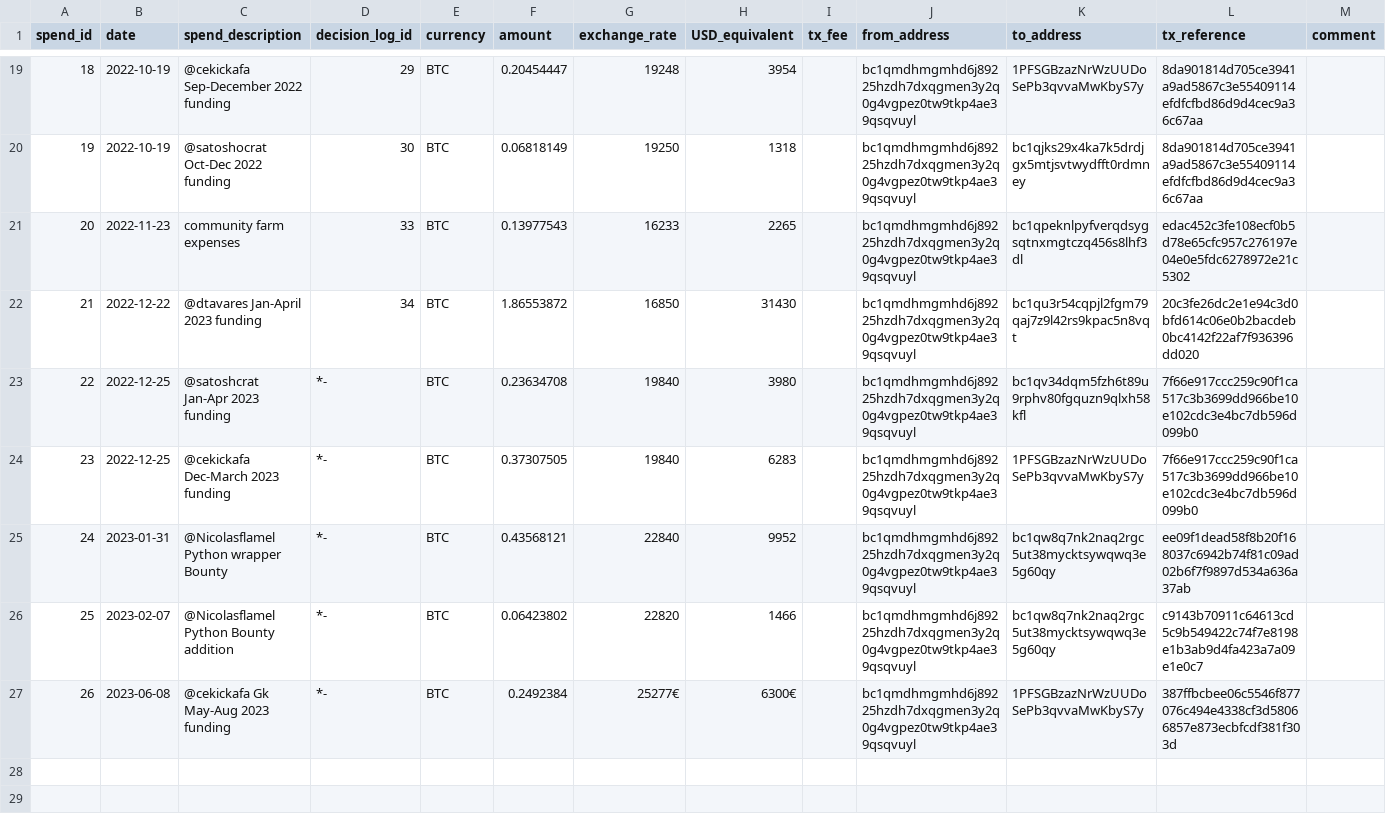
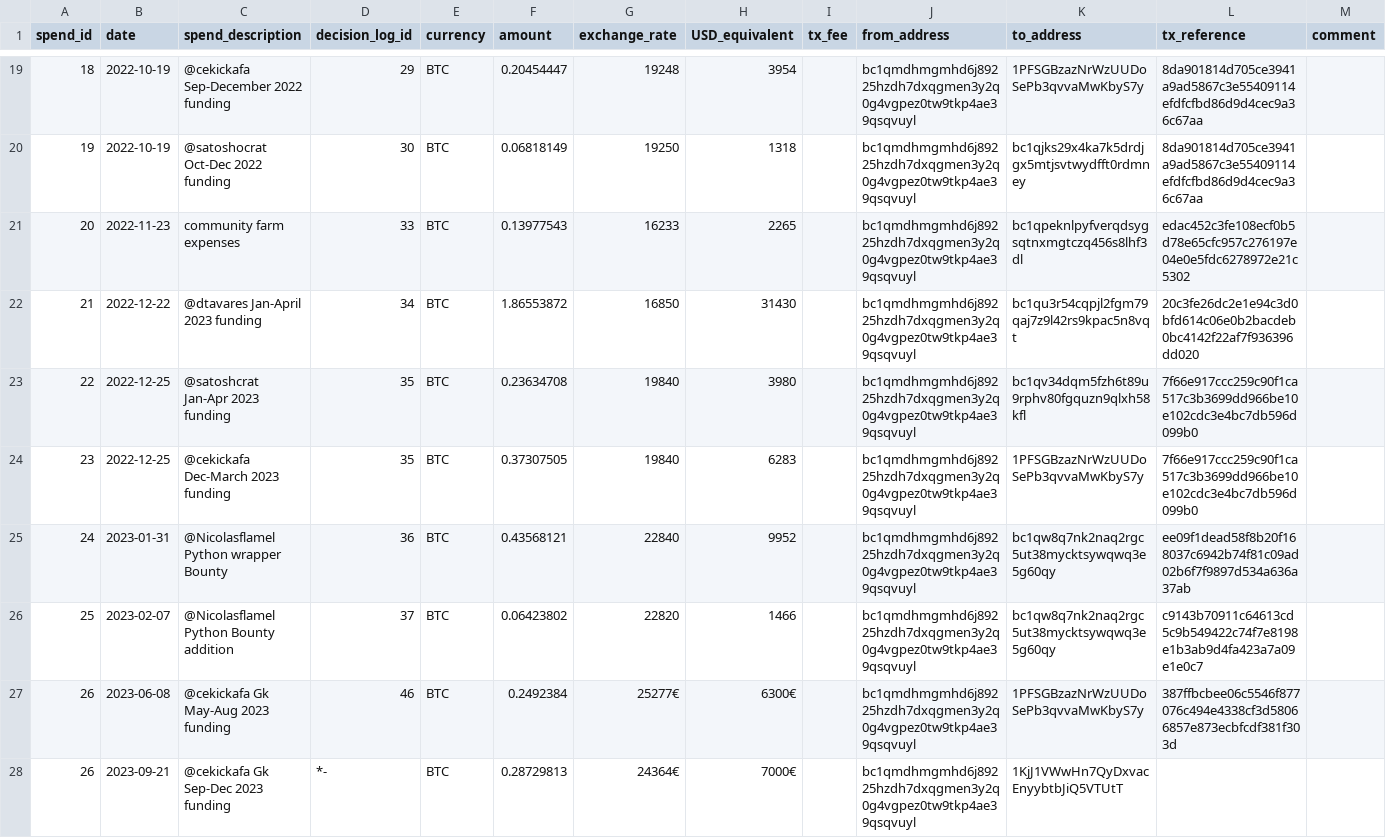
Before and after one commit to grincc/finance, a CSV file: spending_log.csv, drawn as a sheet; only a part is shown, gaps mark what is left out.

Commit message:
GK Sept-Dec 2023 funding added.

```diff
--- a/spending_log.csv
+++ b/spending_log.csv
@@ -22,6 +22,7 @@ spend_id,date,spend_description,decision_log_id,currency,amount,exchange_rate,US
 21,2022-12-22,@dtavares Jan-April 2023 funding,34,BTC,1.86553872,16850,31430,,bc1qmdhmgmhd6j89225hzdh7dxqgmen3y2q0g4vgpez0tw9tkp4ae39qsqvuyl,bc1qu3r54cqpjl2fgm79qaj7z9l42rs9kpac5n8vqt,20c3fe26dc2e1e94c3d0bfd614c06e0b2bacdeb0bc4142f22af7f936396dd020,
-22,2022-12-25,@satoshcrat Jan-Apr 2023 funding,*-,BTC,0.23634708,19840,3980,,bc1qmdhmgmhd6j89225hzdh7dxqgmen3y2q0g4vgpez0tw9tkp4ae39qsqvuyl,bc1qv34dqm5fzh6t89u9rphv80fgquzn9qlxh58kfl,7f66e917ccc259c90f1ca517c3b3699dd966be10e102cdc3e4bc7db596d099b0,
-23,2022-12-25,@cekickafa Dec-March 2023 funding,*-,BTC,0.37307505,19840,6283,,bc1qmdhmgmhd6j89225hzdh7dxqgmen3y2q0g4vgpez0tw9tkp4ae39qsqvuyl,1PFSGBzazNrWzUUDoSePb3qvvaMwKbyS7y,7f66e917ccc259c90f1ca517c3b3699dd966be10e102cdc3e4bc7db596d099b0,
-24,2023-01-31,@Nicolasflamel Python wrapper Bounty,*-,BTC,0.43568121,22840,9952,,bc1qmdhmgmhd6j89225hzdh7dxqgmen3y2q0g4vgpez0tw9tkp4ae39qsqvuyl,bc1qw8q7nk2naq2rgc5ut38mycktsywqwq3e5g60qy,ee09f1dead58f8b20f168037c6942b74f81c09ad02b6f7f9897d534a636a37ab,
-25,2023-02-07,@Nicolasflamel Python Bounty addition,*-,BTC,0.06423802,22820,1466,,bc1qmdhmgmhd6j89225hzdh7dxqgmen3y2q0g4vgpez0tw9tkp4ae39qsqvuyl,bc1qw8q7nk2naq2rgc5ut38mycktsywqwq3e5g60qy,c9143b70911c64613cd5c9b549422c74f7e8198e1b3ab9d4fa423a7a09e1e0c7,
-26,2023-06-08,@cekickafa Gk May-Aug 2023 funding,*-,BTC,0.2492384,25277€,6300€,,bc1qmdhmgmhd6j89225hzdh7dxqgmen3y2q0g4vgpez0tw9tkp4ae39qsqvuyl,1PFSGBzazNrWzUUDoSePb3qvvaMwKbyS7y,387ffbcbee06c5546f877076c494e4338cf3d58066857e873ecbfcdf381f303d,
+22,2022-12-25,@satoshcrat Jan-Apr 2023 funding,35,BTC,0.23634708,19840,3980,,bc1qmdhmgmhd6j89225hzdh7dxqgmen3y2q0g4vgpez0tw9tkp4ae39qsqvuyl,bc1qv34dqm5fzh6t89u9rphv80fgquzn9qlxh58kfl,7f66e917ccc259c90f1ca517c3b3699dd966be10e102cdc3e4bc7db596d099b0,
+23,2022-12-25,@cekickafa Dec-March 2023 funding,35,BTC,0.37307505,19840,6283,,bc1qmdhmgmhd6j89225hzdh7dxqgmen3y2q0g4vgpez0tw9tkp4ae39qsqvuyl,1PFSGBzazNrWzUUDoSePb3qvvaMwKbyS7y,7f66e917ccc259c90f1ca517c3b3699dd966be10e102cdc3e4bc7db596d099b0,
+24,2023-01-31,@Nicolasflamel Python wrapper Bounty,36,BTC,0.43568121,22840,9952,,bc1qmdhmgmhd6j89225hzdh7dxqgmen3y2q0g4vgpez0tw9tkp4ae39qsqvuyl,bc1qw8q7nk2naq2rgc5ut38mycktsywqwq3e5g60qy,ee09f1dead58f8b20f168037c6942b74f81c09ad02b6f7f9897d534a636a37ab,
+25,2023-02-07,@Nicolasflamel Python Bounty addition,37,BTC,0.06423802,22820,1466,,bc1qmdhmgmhd6j89225hzdh7dxqgmen3y2q0g4vgpez0tw9tkp4ae39qsqvuyl,bc1qw8q7nk2naq2rgc5ut38mycktsywqwq3e5g60qy,c9143b70911c64613cd5c9b549422c74f7e8198e1b3ab9d4fa423a7a09e1e0c7,
+26,2023-06-08,@cekickafa Gk May-Aug 2023 funding,46,BTC,0.2492384,25277€,6300€,,bc1qmdhmgmhd6j89225hzdh7dxqgmen3y2q0g4vgpez0tw9tkp4ae39qsqvuyl,1PFSGBzazNrWzUUDoSePb3qvvaMwKbyS7y,387ffbcbee06c5546f877076c494e4338cf3d58066857e873ecbfcdf381f303d,
+26,2023-09-21,@cekickafa Gk Sep-Dec 2023 funding,*-,BTC,0.28729813,24364€,7000€,,bc1qmdhmgmhd6j89225hzdh7dxqgmen3y2q0g4vgpez0tw9tkp4ae39qsqvuyl,1KjJ1VWwHn7QyDxvacEnyybtbJiQ5VTUtT,,
```
